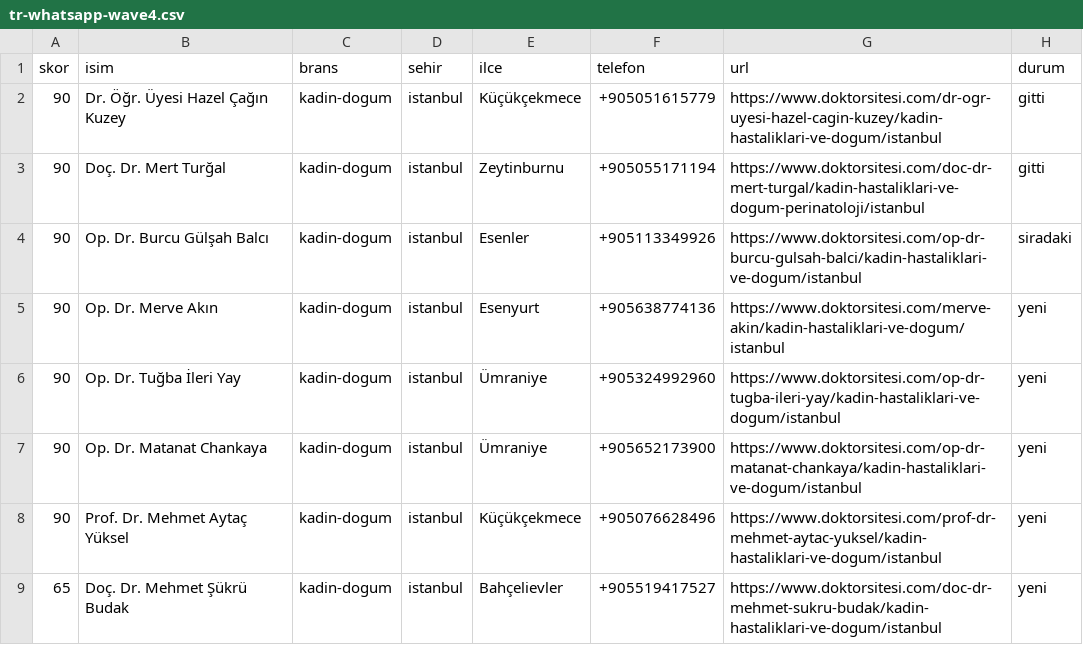
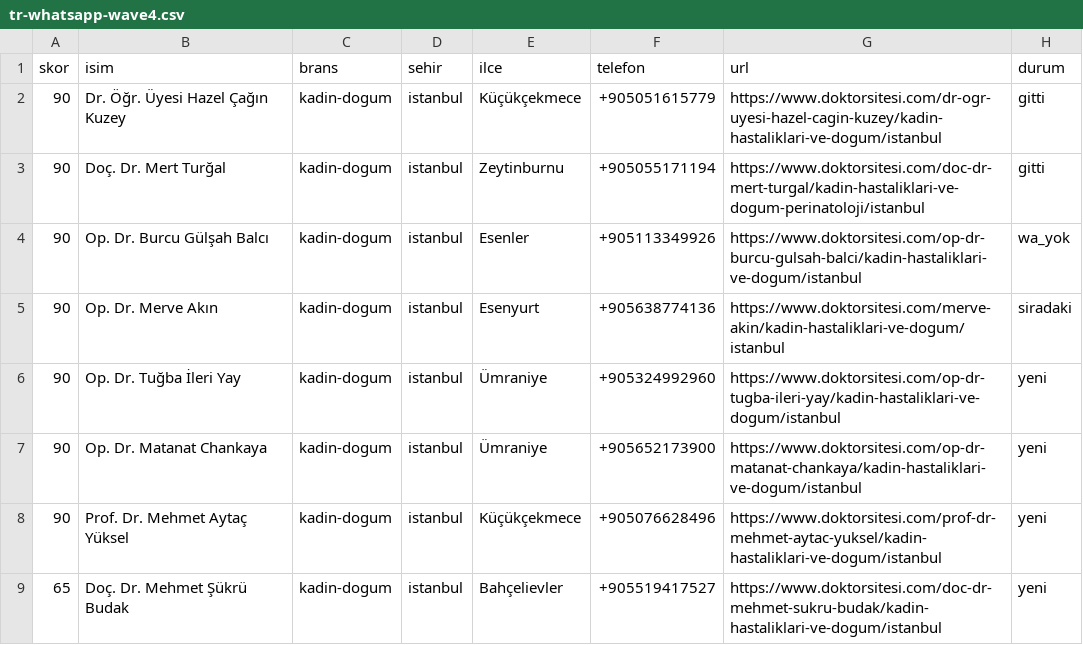
Before and after one commit to dreamturkiye/notya-ai, a CSV file: docs/growth/tr-whatsapp-wave4.csv, drawn as a sheet; only a part is shown.

```diff
--- a/docs/growth/tr-whatsapp-wave4.csv
+++ b/docs/growth/tr-whatsapp-wave4.csv
@@ -3,4 +3,4 @@ skor,isim,brans,sehir,ilce,telefon,url,durum
 90,Doç. Dr. Mert Turğal,kadin-dogum,istanbul,Zeytinburnu,+905055171194,https://www.doktorsitesi.com/doc-dr-mert-turgal/kadin-hastaliklari-ve-dogum-perinatoloji/istanbul,gitti
-90,Op. Dr. Burcu Gülşah Balcı,kadin-dogum,istanbul,Esenler,+905113349926,https://www.doktorsitesi.com/op-dr-burcu-gulsah-balci/kadin-hastaliklari-ve-dogum/istanbul,siradaki
-90,Op. Dr. Merve Akın,kadin-dogum,istanbul,Esenyurt,+905638774136,https://www.doktorsitesi.com/merve-akin/kadin-hastaliklari-ve-dogum/istanbul,yeni
+90,Op. Dr. Burcu Gülşah Balcı,kadin-dogum,istanbul,Esenler,+905113349926,https://www.doktorsitesi.com/op-dr-burcu-gulsah-balci/kadin-hastaliklari-ve-dogum/istanbul,wa_yok
+90,Op. Dr. Merve Akın,kadin-dogum,istanbul,Esenyurt,+905638774136,https://www.doktorsitesi.com/merve-akin/kadin-hastaliklari-ve-dogum/istanbul,siradaki
 90,Op. Dr. Tuğba İleri Yay,kadin-dogum,istanbul,Ümraniye,+905324992960,https://www.doktorsitesi.com/op-dr-tugba-ileri-yay/kadin-hastaliklari-ve-dogum/istanbul,yeni
```
Also changed, not shown: docs/growth/tr-outreach-ledger.csv, 2 other files.
